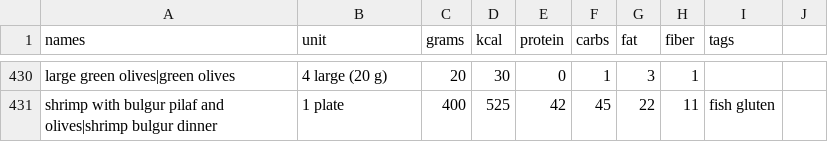
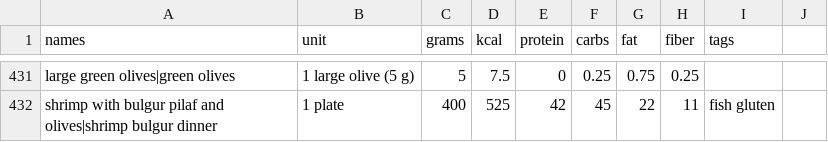
Before and after one commit to amirarzani63/Health-Tracker-App, a CSV file: app/data/foods.csv, drawn as a sheet; only a part is shown, gaps mark what is left out; addresses are those after the commit; the diff covers the shown part only; the diff names each change by its address in the sheet, - before the commit and + after, or states it on an @@ line.

```diff
--- a/app/data/foods.csv
+++ b/app/data/foods.csv
-B431 (unit): 4 large (20 g)
+B431 (unit): 1 large olive (5 g)
-C431 (grams): 20
+C431 (grams): 5
-D431 (kcal): 30
+D431 (kcal): 7.5
-F431 (carbs): 1
+F431 (carbs): 0.25
-G431 (fat): 3
+G431 (fat): 0.75
-H431 (fiber): 1
+H431 (fiber): 0.25
```
Also changed, not shown: 5 added rows, 4 removed rows and 19 edited cells elsewhere in this file.
